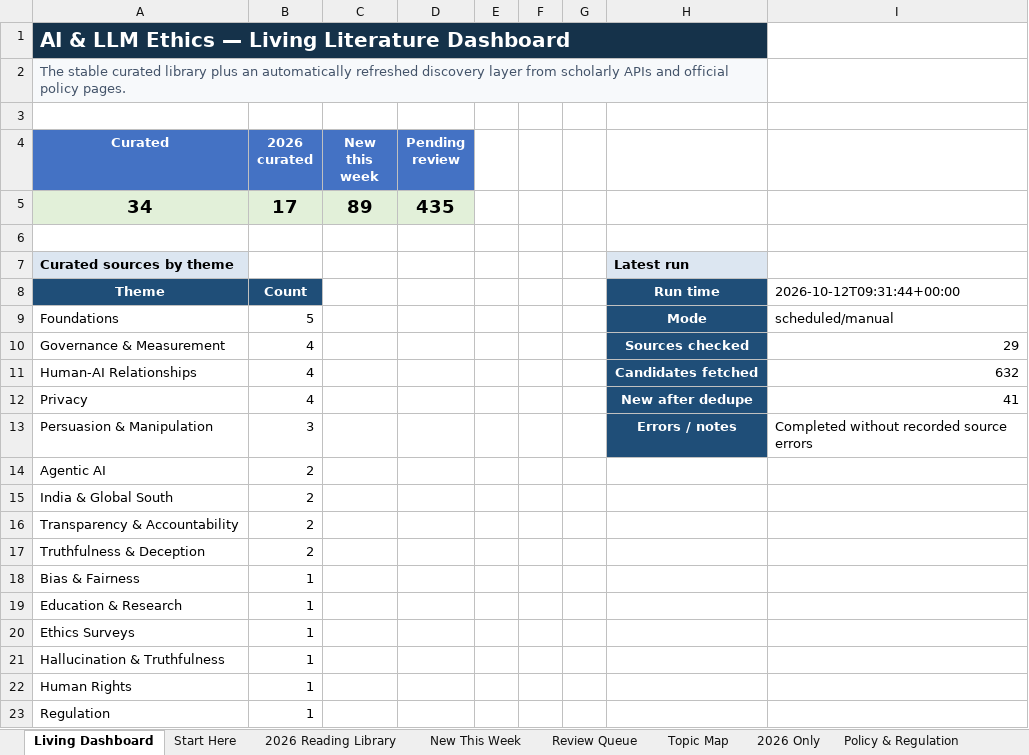
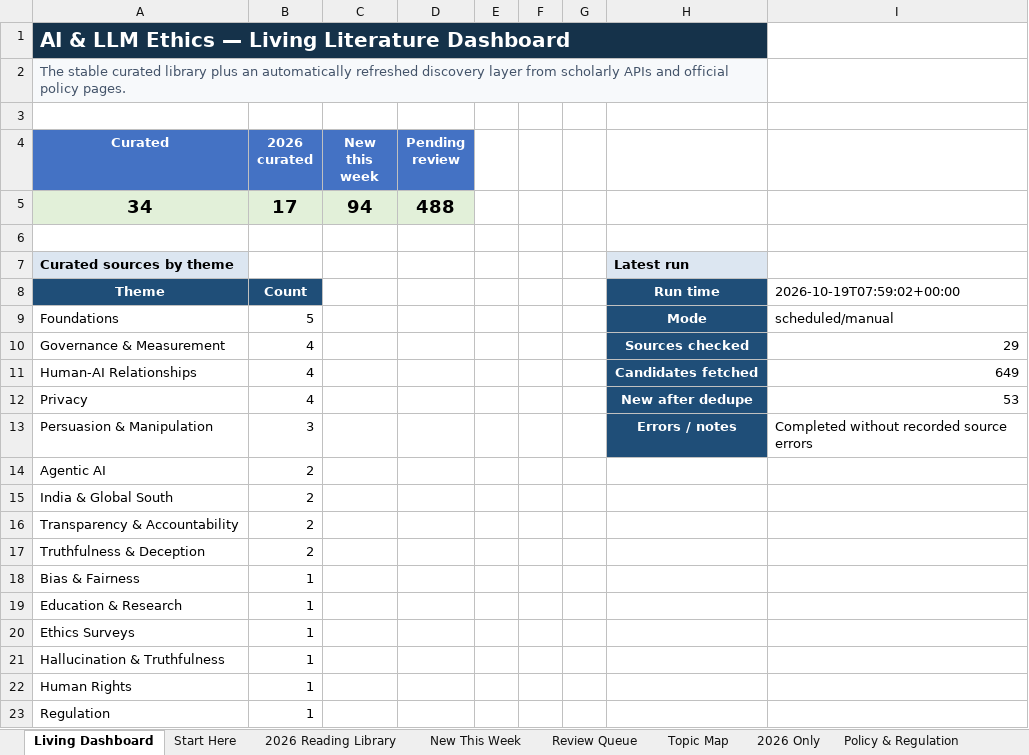
Before and after one commit to sonigovind/ai-llm-ethics-living-tracker, an Excel workbook: AI_LLM_Ethics_Living_Tracker.xlsx, sheet Living Dashboard, drawn as a sheet; values as stored, in another font and other column widths than the file's, no borders; charts and pictures not drawn; the diff names each change by its address in the sheet, - before the commit and + after, or states it on an @@ line.

```diff
--- a/AI_LLM_Ethics_Living_Tracker.xlsx (sheet Living Dashboard)
+++ b/AI_LLM_Ethics_Living_Tracker.xlsx (sheet Living Dashboard)
-C5 (New this week): 89
+C5 (New this week): 94
-D5 (Pending review): 435
+D5 (Pending review): 488
-I8: 2026-10-12T09:31:44+00:00
+I8: 2026-10-19T07:59:02+00:00
-I11: 632
+I11: 649
-I12: 41
+I12: 53
```
Also changed, not shown: sheet New This Week, sheet Review Queue, sheet Update Log, 7 other files.
